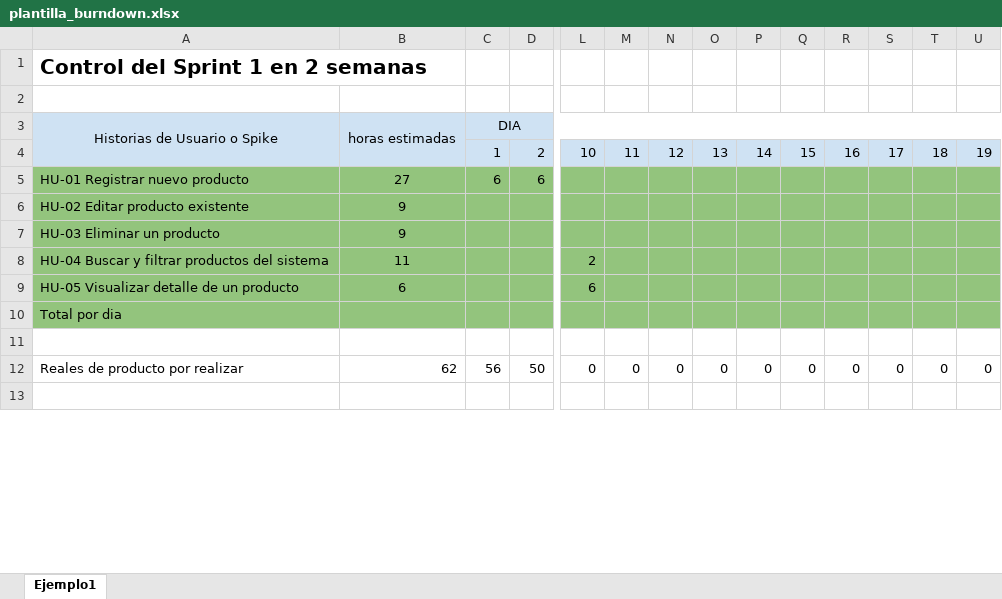
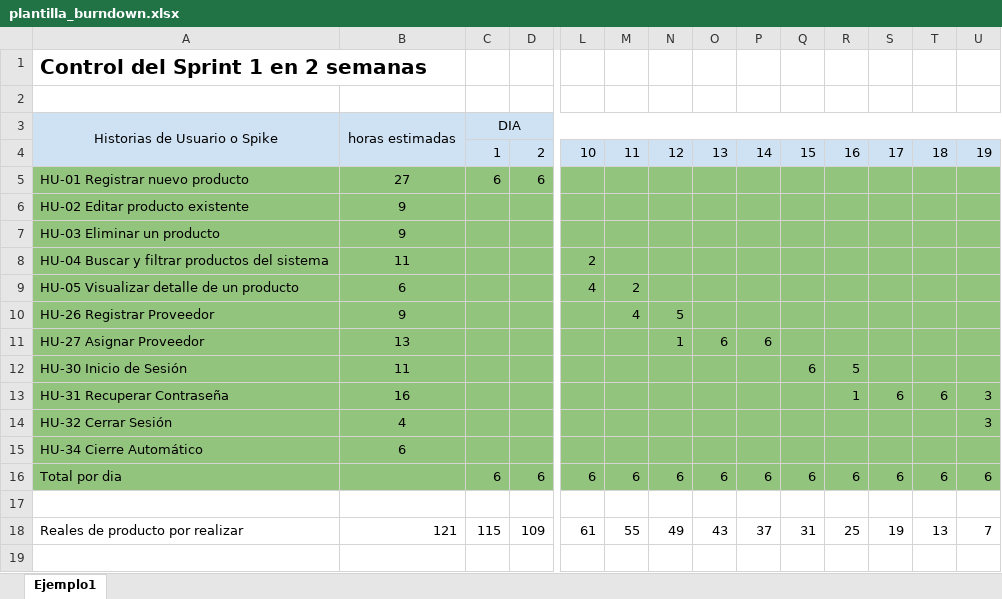
Before and after one commit to JMZC2020/Stock_ofertas_los_alamos, an Excel workbook: Fase 2/Evidencias Proyecto/Evidencias de documentacion/plantilla_burndown.xlsx, sheet Ejemplo1, drawn as a sheet; only a part is shown, gaps mark what is left out; values as stored, in another font and other column widths than the file's, no borders; charts and pictures and conditional formats not drawn; removed rows and columns are numbered as before the commit, all else as after; rows hold the shown columns only; the diff covers the shown part only; the diff names each change by its address in the sheet, - before the commit and + after, or states it on an @@ line.

```diff
--- a/Fase 2/Evidencias Proyecto/Evidencias de documentacion/plantilla_burndown.xlsx (sheet Ejemplo1)
+++ b/Fase 2/Evidencias Proyecto/Evidencias de documentacion/plantilla_burndown.xlsx (sheet Ejemplo1)
-L9: 6
+L9: 4
-M9: (empty)
+M9: 2
-row 10: Total por dia
+row 10: HU-26 Registrar Proveedor | 9 |  |  |  | 4 | 5
+row 11: HU-27 Asignar Proveedor | 13 |  |  |  |  | 1 | 6 | 6
+row 12: HU-30 Inicio de Sesión | 11 |  |  |  |  |  |  |  | 6 | 5
+row 13: HU-31 Recuperar Contraseña | 16 |  |  |  |  |  |  |  |  | 1 | 6 | 6 | 3
+row 14: HU-32 Cerrar Sesión | 4 |  |  |  |  |  |  |  |  |  |  |  | 3
+row 15: HU-34 Cierre Automático | 6
+row 16: Total por dia |  | 6 | 6 | 6 | 6 | 6 | 6 | 6 | 6 | 6 | 6 | 6 | 6
-B18: 62
+B18: 121
-C18: 56
+C18: 115
-D18: 50
+D18: 109
-L18: 0
+L18: 61
-M18: 0
+M18: 55
-N18: 0
+N18: 49
-O18: 0
+O18: 43
-P18: 0
+P18: 37
-Q18: 0
+Q18: 31
-R18: 0
+R18: 25
-S18: 0
+S18: 19
-T18: 0
+T18: 13
-U18: 0
+U18: 7
```
Also changed, not shown: 27 edited cells elsewhere in this sheet, formulas that keep their value, charts or pictures, 7 other files.
